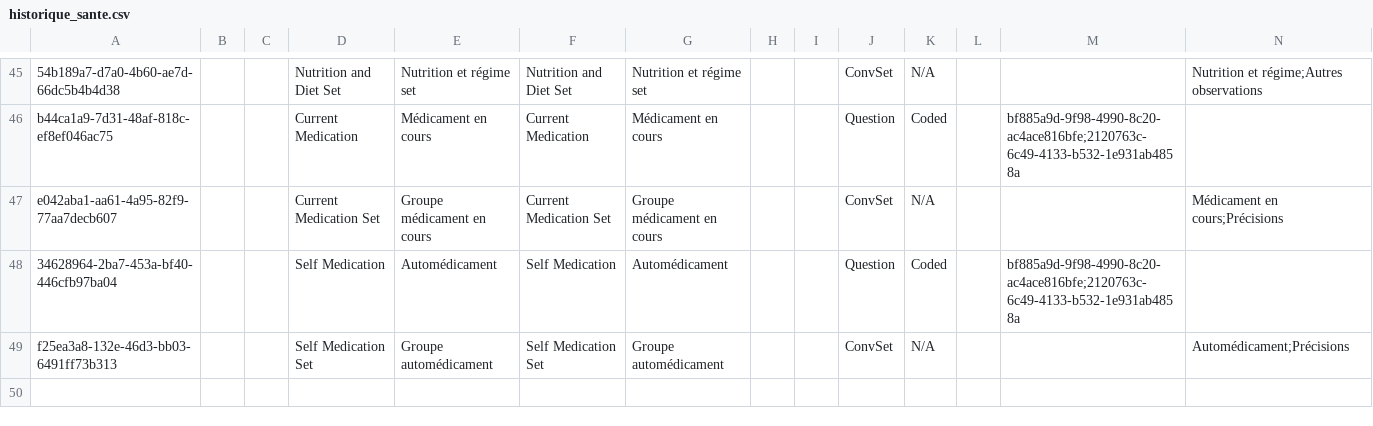
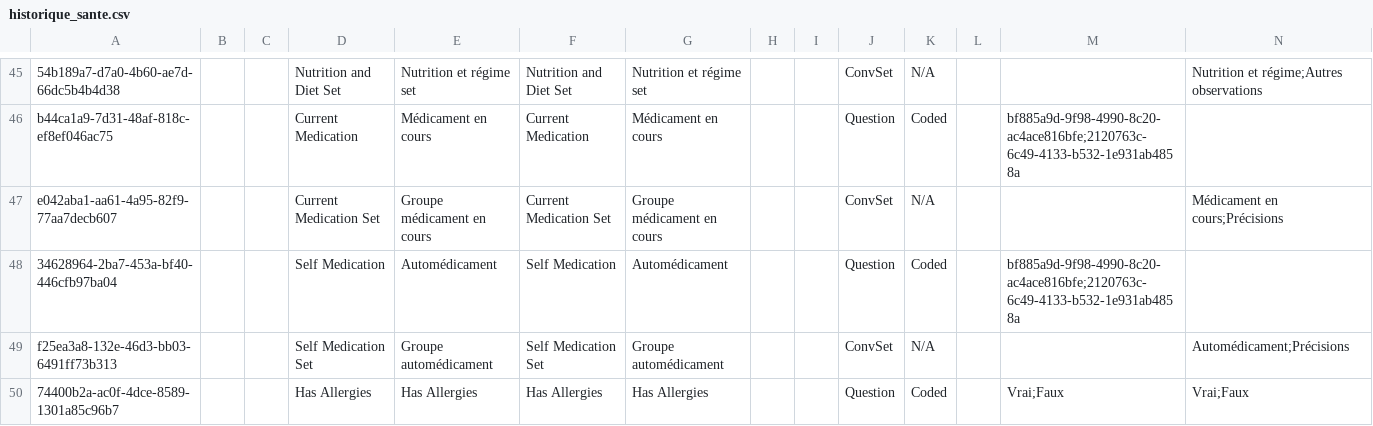
Before and after one commit to CRUDEM/openmrs-config-hsc, a CSV file: configuration/concepts/historique_sante.csv, drawn as a sheet; only a part is shown, gaps mark what is left out; rows hold the shown columns only; the diff names each change by its address in the sheet, - before the commit and + after, or states it on an @@ line.

Commit message:
Add new concept

```diff
--- a/configuration/concepts/historique_sante.csv
+++ b/configuration/concepts/historique_sante.csv
+row 50: 74400b2a-ac0f-4dce-8589-1301a85c96b7 |  |  | Has Allergies | Has Allergies | Has Allergies | Has Allergies |  |  | Question | Coded |  | Vrai;Faux | Vrai;Faux
```
